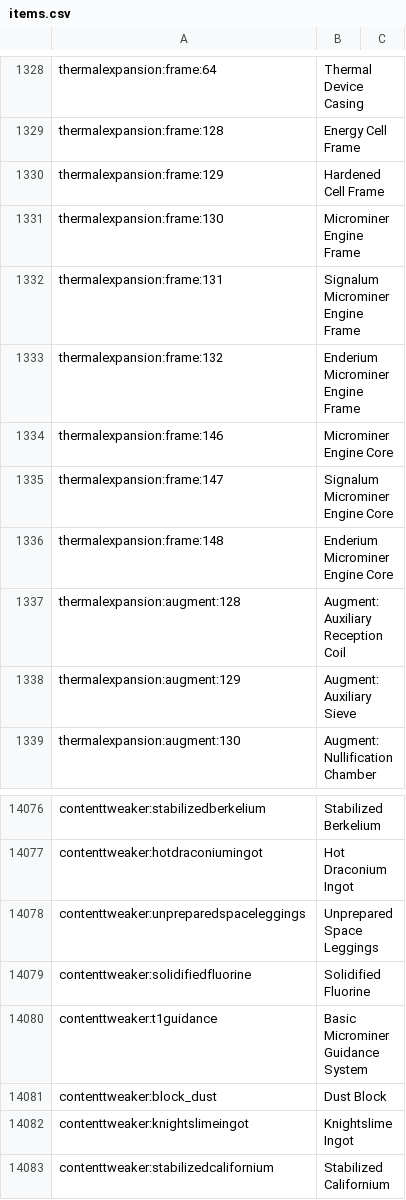
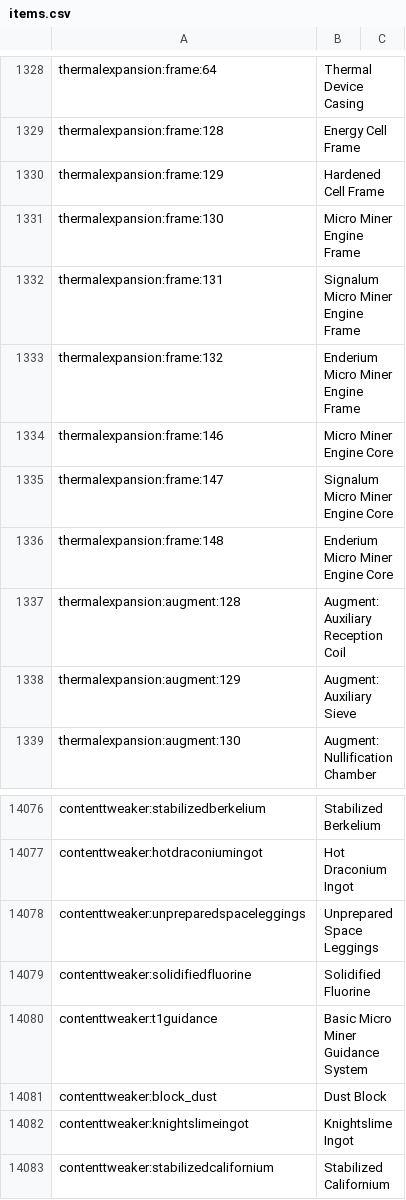
Before and after one commit to Nomifactory/Nomifactory, a CSV file: overrides/config/AppliedEnergistics2/items.csv, drawn as a sheet; only a part is shown, gaps mark what is left out.

Commit message:
Fix Micro Miner name inconsistencies (#833)
Fixes #718

```diff
--- a/overrides/config/AppliedEnergistics2/items.csv
+++ b/overrides/config/AppliedEnergistics2/items.csv
@@ -1330,8 +1330,8 @@ thermalexpansion:frame:128, Energy Cell Frame
 thermalexpansion:frame:129, Hardened Cell Frame
-thermalexpansion:frame:130, Microminer Engine Frame
-thermalexpansion:frame:131, Signalum Microminer Engine Frame
-thermalexpansion:frame:132, Enderium Microminer Engine Frame
-thermalexpansion:frame:146, Microminer Engine Core
-thermalexpansion:frame:147, Signalum Microminer Engine Core
-thermalexpansion:frame:148, Enderium Microminer Engine Core
+thermalexpansion:frame:130, Micro Miner Engine Frame
+thermalexpansion:frame:131, Signalum Micro Miner Engine Frame
+thermalexpansion:frame:132, Enderium Micro Miner Engine Frame
+thermalexpansion:frame:146, Micro Miner Engine Core
+thermalexpansion:frame:147, Signalum Micro Miner Engine Core
+thermalexpansion:frame:148, Enderium Micro Miner Engine Core
 thermalexpansion:augment:128, Augment: Auxiliary Reception Coil
@@ -14079,3 +14079,3 @@ contenttweaker:unpreparedspaceleggings, Unprepared Space Leggings
 contenttweaker:solidifiedfluorine, Solidified Fluorine
-contenttweaker:t1guidance, Basic Microminer Guidance System
+contenttweaker:t1guidance, Basic Micro Miner Guidance System
 contenttweaker:block_dust, Dust Block
```
Also changed, not shown: 4 other files.
